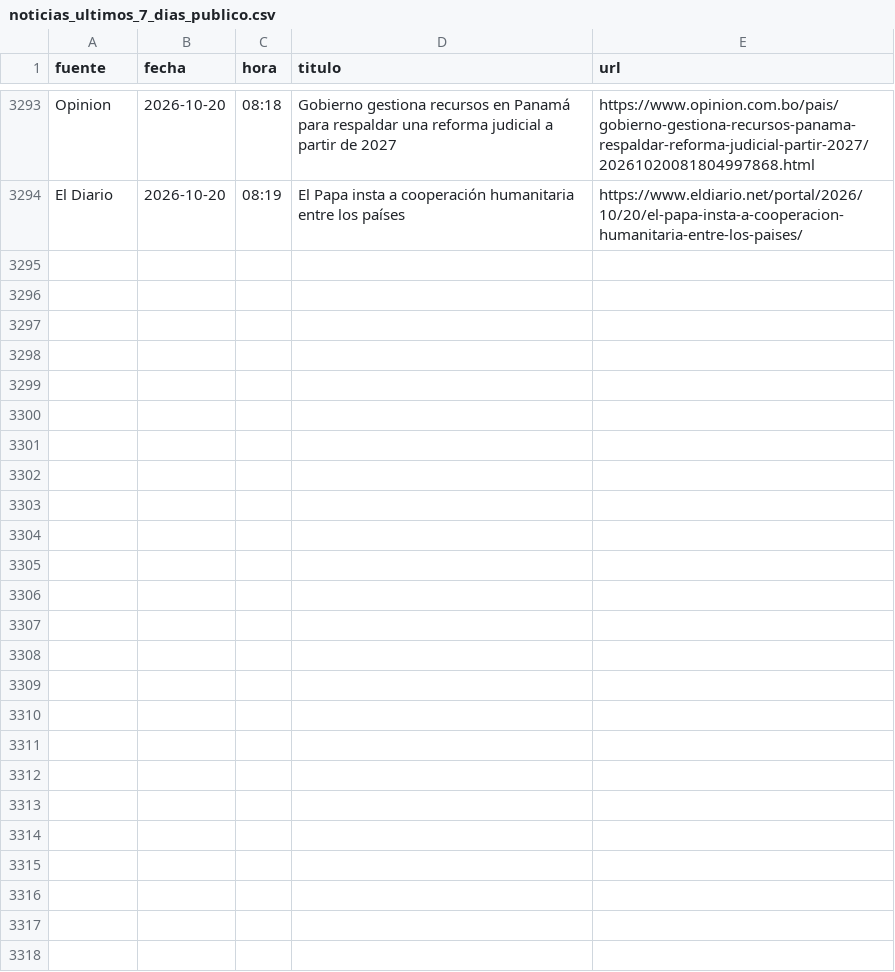
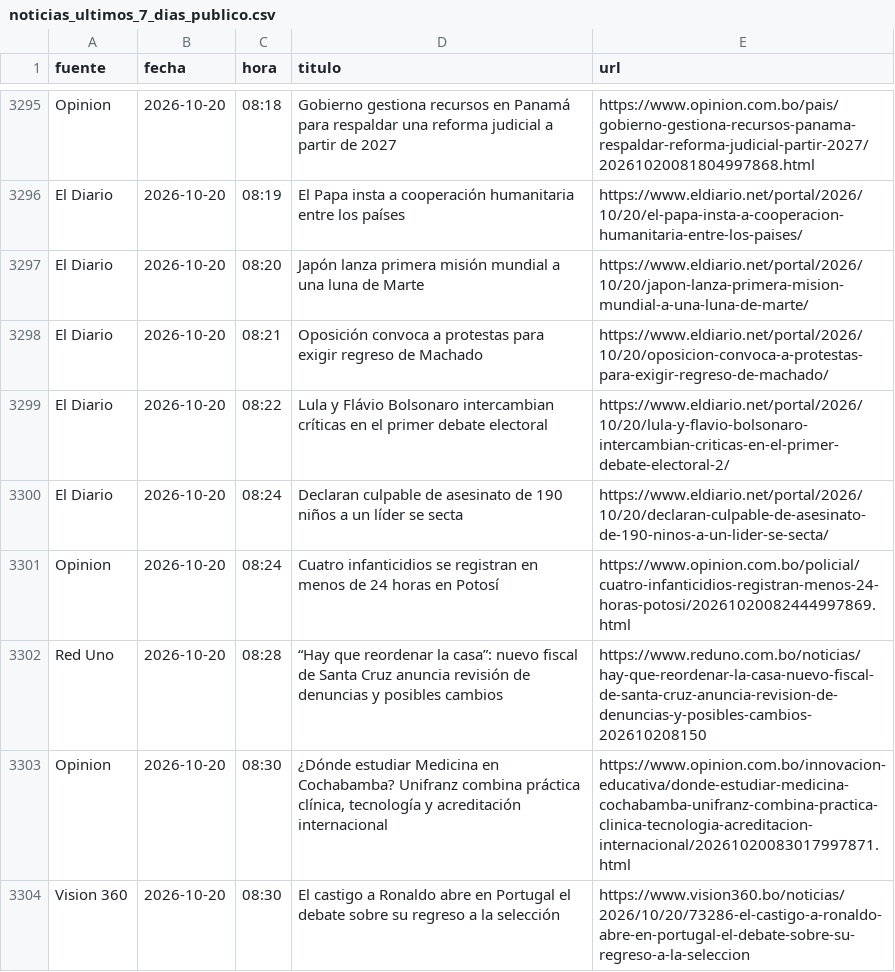
Before and after one commit to BohozX/Indices-de-Incertidumbre, a CSV file: noticias_ultimos_7_dias_publico.csv, drawn as a sheet; only a part is shown, gaps mark what is left out; the diff covers the shown part only.

```diff
--- a/noticias_ultimos_7_dias_publico.csv
+++ b/noticias_ultimos_7_dias_publico.csv
@@ -3294 +3296,9 @@ Opinion,2026-10-20,08:18,Gobierno gestiona recursos en Panamá para respaldar un
 El Diario,2026-10-20,08:19,El Papa insta a cooperación humanitaria entre los países,https://www.eldiario.net/portal/2026/10/20/el-papa-insta-a-cooperacion-humanitaria-entre-los-paises/
+El Diario,2026-10-20,08:20,Japón lanza primera misión mundial a una luna de Marte,https://www.eldiario.net/portal/2026/10/20/japon-lanza-primera-mision-mundial-a-una-luna-de-marte/
+El Diario,2026-10-20,08:21,Oposición convoca a protestas para exigir regreso de Machado,https://www.eldiario.net/portal/2026/10/20/oposicion-convoca-a-protestas-para-exigir-regreso-de-machado/
+El Diario,2026-10-20,08:22,Lula y Flávio Bolsonaro intercambian críticas en el primer debate electoral,https://www.eldiario.net/portal/2026/10/20/lula-y-flavio-bolsonaro-intercambian-criticas-en-el-primer-debate-electoral-2/
+El Diario,2026-10-20,08:24,Declaran culpable de asesinato de 190 niños a un líder se secta,https://www.eldiario.net/portal/2026/10/20/declaran-culpable-de-asesinato-de-190-ninos-a-un-lider-se-secta/
+Opinion,2026-10-20,08:24,Cuatro infanticidios se registran en menos de 24 horas en Potosí,https://www.opinion.com.bo/policial/cuatro-infanticidios-registran-menos-24-horas-potosi/20261020082444997869.html
+Red Uno,2026-10-20,08:28,“Hay que reordenar la casa”: nuevo fiscal de Santa Cruz anuncia revisión de denuncias y posibles cambios,https://www.reduno.com.bo/noticias/hay-que-reordenar-la-casa-nuevo-fiscal-de-santa-cruz-anuncia-revision-de-denuncias-y-posibles-cambios-202610208150
+Opinion,2026-10-20,08:30,"¿Dónde estudiar Medicina en Cochabamba? Unifranz combina práctica clínica, tecnología y acreditación internacional",https://www.opinion.com.bo/innovacion-educativa/donde-estudiar-medicina-cochabamba-unifranz-combina-practica-clinica-tecnologia-acreditacion-internacional/20261020083017997871.html
+Vision 360,2026-10-20,08:30,El castigo a Ronaldo abre en Portugal el debate sobre su regreso a la selección,https://www.vision360.bo/noticias/2026/10/20/73286-el-castigo-a-ronaldo-abre-en-portugal-el-debate-sobre-su-regreso-a-la-seleccion
```
Also changed, not shown: 9 added rows and 2 moved rows elsewhere in this file, 1 other file.
